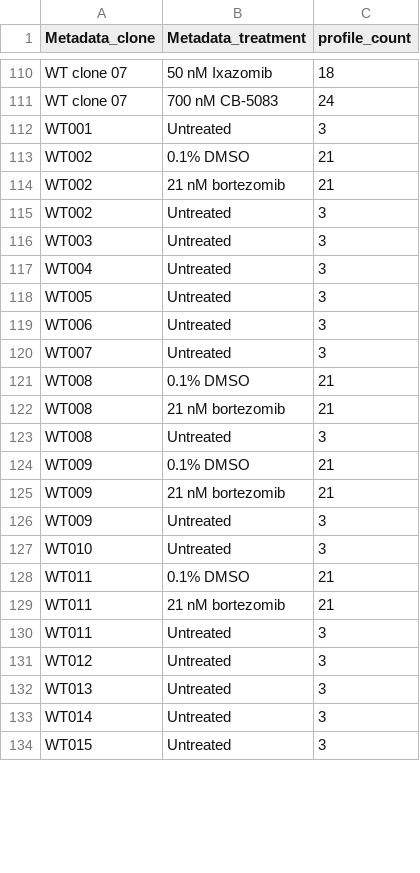
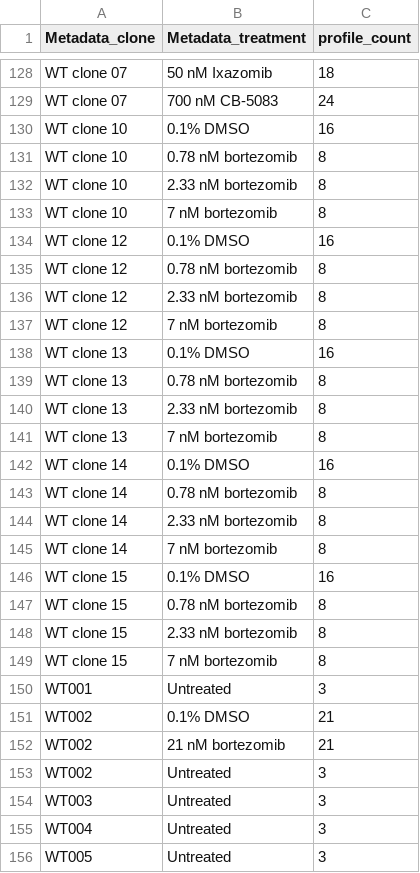
Before and after one commit to broadinstitute/profiling-resistance-mechanisms, a CSV file: 2.describe-data/tables/clone_counts_bortezomib.csv, drawn as a sheet; only a part is shown, gaps mark what is left out; the shorter side is filled out with more unchanged rows; the diff covers the shown part only.

Commit message:
run describe data pipeline

```diff
--- a/2.describe-data/tables/clone_counts_bortezomib.csv
+++ b/2.describe-data/tables/clone_counts_bortezomib.csv
@@ -111,2 +129,22 @@ WT clone 07,50 nM Ixazomib,18
 WT clone 07,700 nM CB-5083,24
+WT clone 10,0.1% DMSO,16
+WT clone 10,0.78 nM bortezomib,8
+WT clone 10,2.33 nM bortezomib,8
+WT clone 10,7 nM bortezomib,8
+WT clone 12,0.1% DMSO,16
+WT clone 12,0.78 nM bortezomib,8
+WT clone 12,2.33 nM bortezomib,8
+WT clone 12,7 nM bortezomib,8
+WT clone 13,0.1% DMSO,16
+WT clone 13,0.78 nM bortezomib,8
+WT clone 13,2.33 nM bortezomib,8
+WT clone 13,7 nM bortezomib,8
+WT clone 14,0.1% DMSO,16
+WT clone 14,0.78 nM bortezomib,8
+WT clone 14,2.33 nM bortezomib,8
+WT clone 14,7 nM bortezomib,8
+WT clone 15,0.1% DMSO,16
+WT clone 15,0.78 nM bortezomib,8
+WT clone 15,2.33 nM bortezomib,8
+WT clone 15,7 nM bortezomib,8
 WT001,Untreated,3
```
Also changed, not shown: 22 added rows, 4 removed rows and 10 edited cells elsewhere in this file, 2.describe-data/results/sample_summary_profile_counts.tsv, 27 other files.
